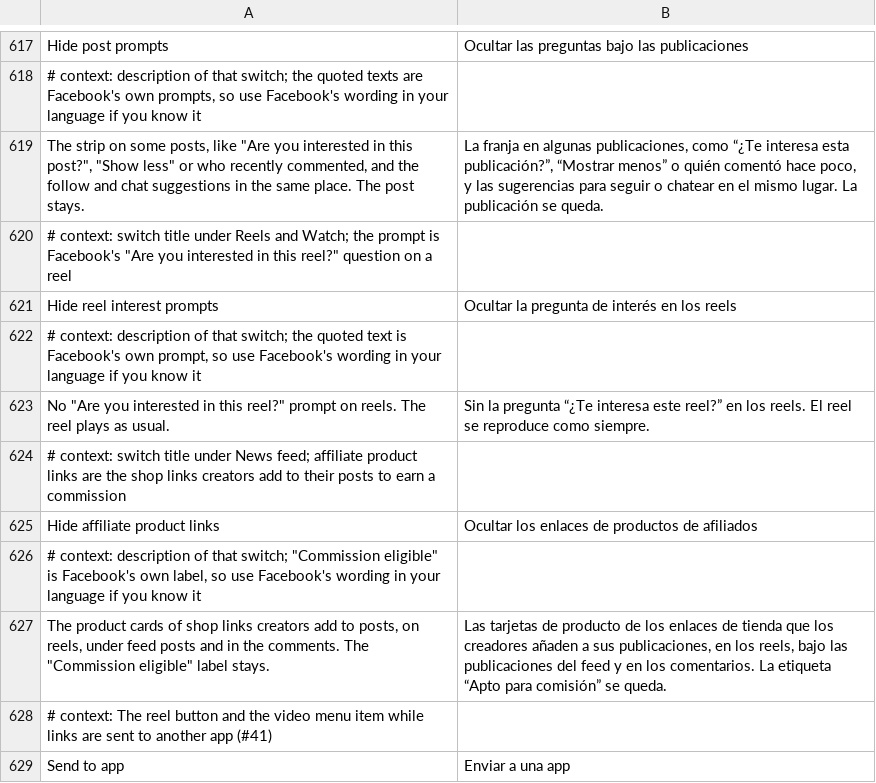
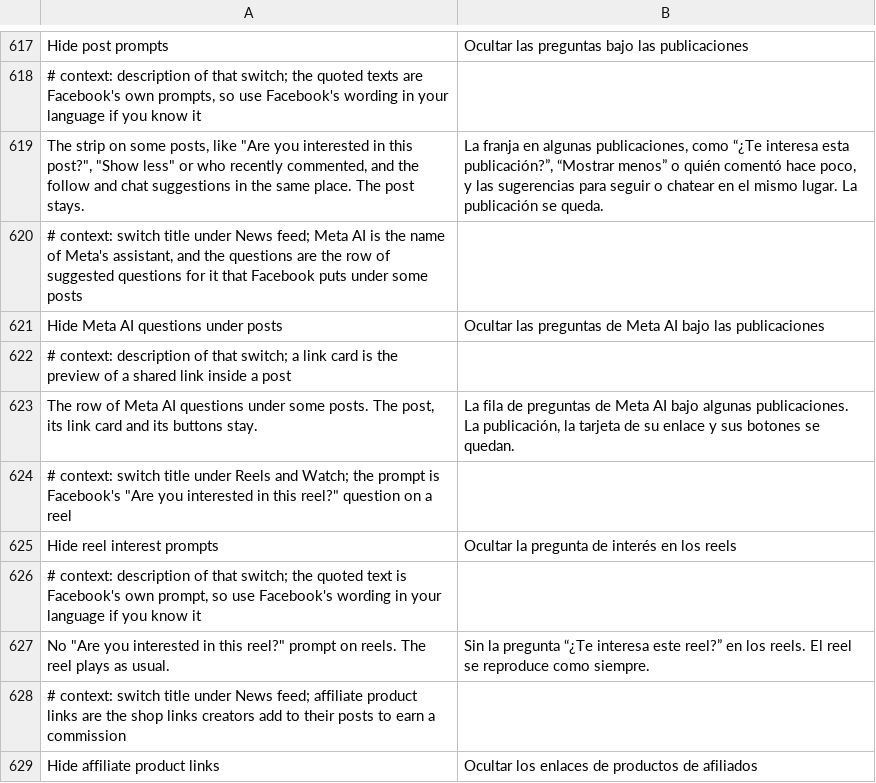
Before and after one commit to SA-SUJON/HushFacebook, a TSV file: extensions/shared/library/src/main/l10n/es.tsv, drawn as a sheet; only a part is shown, gaps mark what is left out; the shorter side is filled out with more unchanged rows; the diff names each change by its address in the sheet, - before the commit and + after, or states it on an @@ line.

Commit message:
feat(feed): hide the row of Meta AI questions under posts
Refs #48. Facebook calls the row a deep dive pill. One static method
draws every kind of pill under a post (580 LX/3A1;->A06, 577
LX/39F;->A06, both loading DeepDivePillSocket). It goes through the pill
plugins in a fixed order, loads each plugin's class name into one
register, asks a static (model, index) -> Z check of its own class
whether that plugin applies, and draws the first one that does. A second
call of the same check feeds a log and jumps back to the same branch.

After each call the answer now goes through the extension with the
plugin's name. While the new switch is on, the answer for
GenAiDeepDivePillPlugin is a no, so the socket moves on to the next
plugin, and every other pill keeps Facebook's answer. Every plugin case
loads its name before either check and the switch's default throws, so
the register always holds a String there. The patch is in the default
selection with its switch on, under News feed.

Tests: MetaAiQuestionsTest and HideMetaAiQuestionsFixtureTest are new.
PatchFamilyTest and PausedHooksTest list the new family, because every
family is listed there. No assertion was loosened.

```diff
--- a/extensions/shared/library/src/main/l10n/es.tsv
+++ b/extensions/shared/library/src/main/l10n/es.tsv
+row 620: # context: switch title under News feed; Meta AI is the name of Meta's assistant, and the questions are the row of suggested questions for it that Facebook puts under some posts
+row 621: Hide Meta AI questions under posts | Ocultar las preguntas de Meta AI bajo las publicaciones
+row 622: # context: description of that switch; a link card is the preview of a shared link inside a post
+row 623: The row of Meta AI questions under some posts. The post, its link card and its buttons stay. | La fila de preguntas de Meta AI bajo algunas publicaciones. La publicación, la tarjeta de su enlace y sus botones se quedan.
```
Also changed, not shown: extensions/shared/library/src/main/l10n/de.tsv, extensions/shared/library/src/main/l10n/in.tsv, 20 other files.
